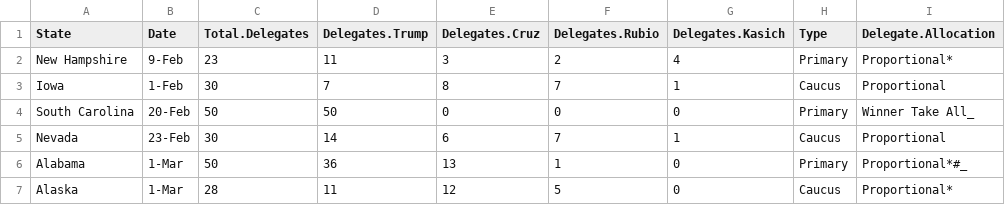
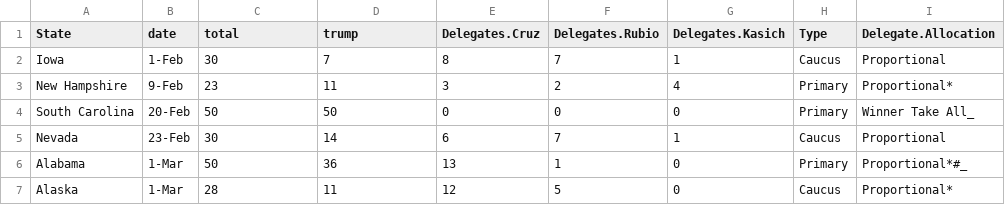
Before and after one commit to nclaird/Democracy, a CSV file: GopDelagates.csv, drawn as a sheet; only a part is shown; the diff names each change by its address in the sheet, - before the commit and + after, or states it on an @@ line.

```diff
--- a/GopDelagates.csv
+++ b/GopDelagates.csv
-B1: Date
+B1: date
-C1: Total.Delegates
+C1: total
-D1: Delegates.Trump
+D1: trump
@@ row 3 moved to row 2: Iowa @@
```
Also changed, not shown: 2 other files.
